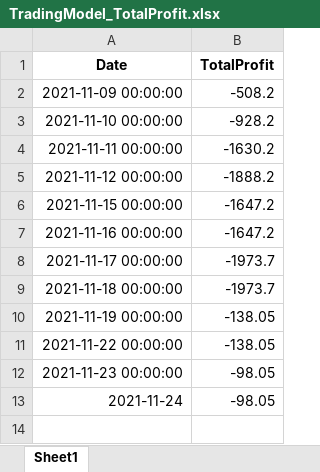
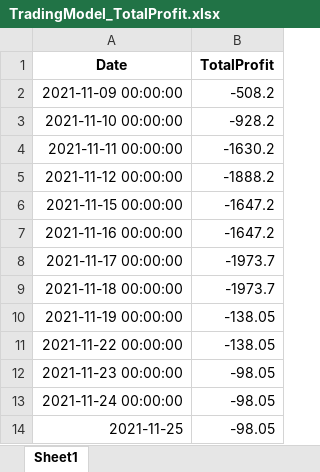
Before and after one commit to raywugithub/TradingModel, an Excel workbook: TradingModel_TotalProfit.xlsx, sheet Sheet1, drawn as a sheet; values as stored, in another font and other column widths than the file's, no borders; addresses are those after the commit; the diff names each change by its address in the sheet, - before the commit and + after, or states it on an @@ line.

```diff
--- a/TradingModel_TotalProfit.xlsx (sheet Sheet1)
+++ b/TradingModel_TotalProfit.xlsx (sheet Sheet1)
+row 13: 2021-11-24 00:00:00 | -98.05
-A14 (Date): 2021-11-24
+A14 (Date): 2021-11-25
```
Also changed, not shown: TradingModel_TotalCapital.xlsx, TradingModel_TotalEachProfitHistory.xlsx.
